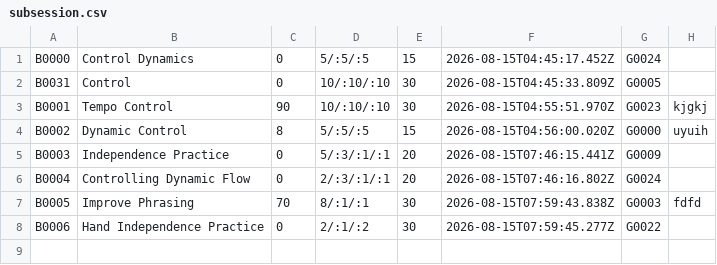
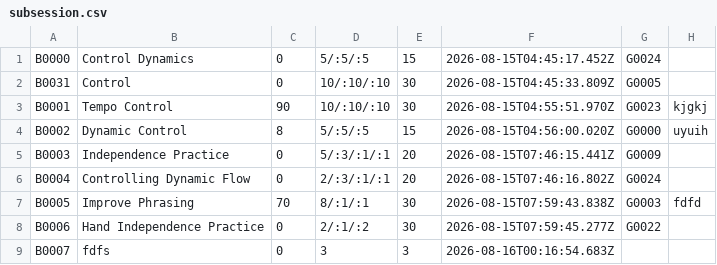
Before and after one commit to Minh-Bao-Tran/LisztedPianoTracker, a CSV file: storage-files/subsession.csv, drawn as a sheet.

```diff
--- a/storage-files/subsession.csv
+++ b/storage-files/subsession.csv
@@ -8 +8,2 @@ B0005,Improve Phrasing,70,8/:1/:1,30,2026-08-15T07:59:43.838Z,G0003,fdfd
 B0006,Hand Independence Practice,0,2/:1/:2,30,2026-08-15T07:59:45.277Z,G0022,
+B0007,fdfs,0,3,3,2026-08-16T00:16:54.683Z,,
```
Also changed, not shown: storage-files/session.csv, 6 other files.
